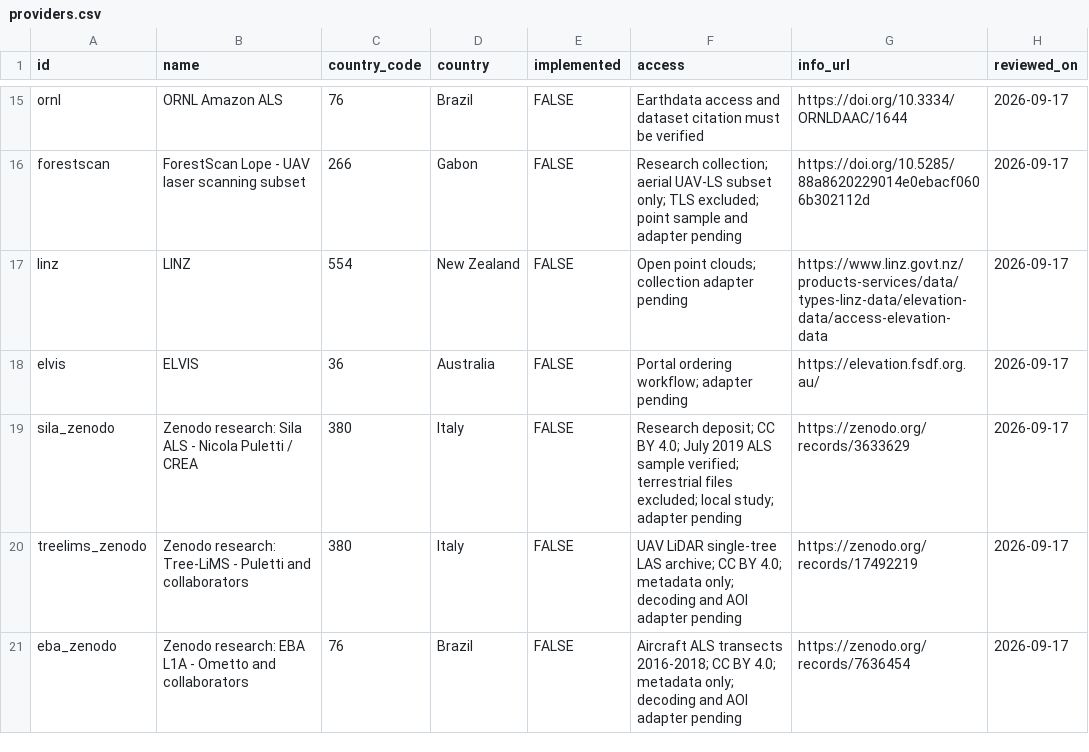
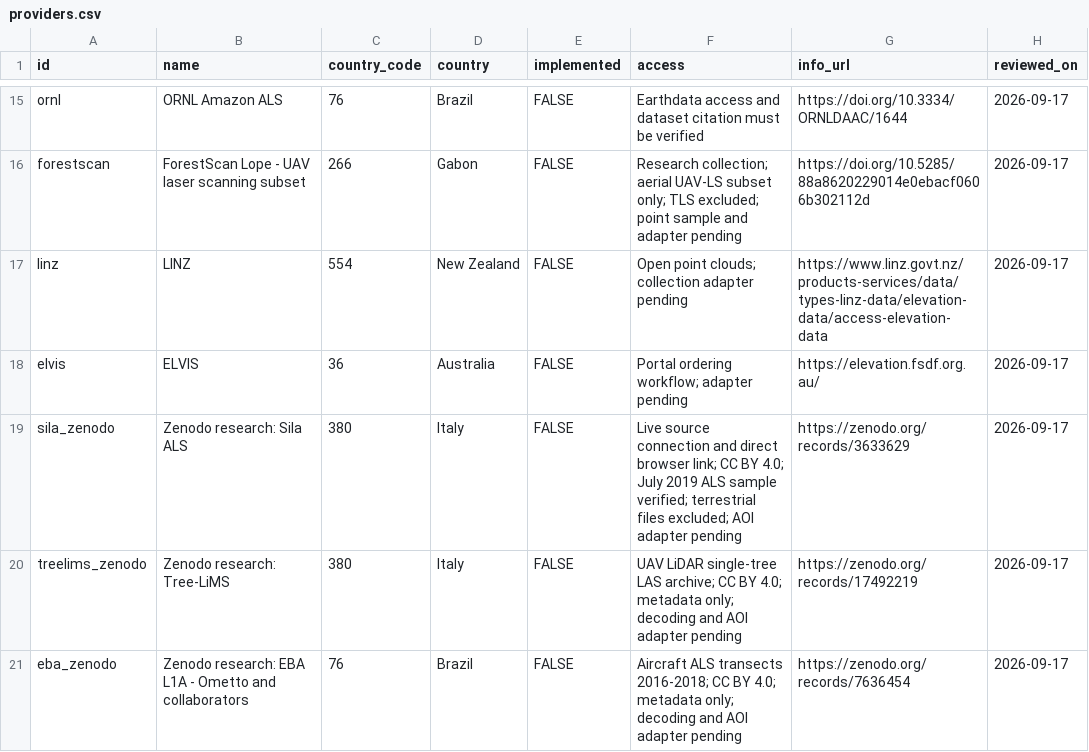
Before and after one commit to Cesarito2021/als_downloader, a CSV file: inst/extdata/providers.csv, drawn as a sheet; only a part is shown, gaps mark what is left out.

Commit message:
Connect Shiny to the reviewed Zenodo aerial source

```diff
--- a/inst/extdata/providers.csv
+++ b/inst/extdata/providers.csv
@@ -18,4 +18,4 @@ linz,LINZ,554,New Zealand,FALSE,Open point clouds; collection adapter pending,ht
 elvis,ELVIS,36,Australia,FALSE,Portal ordering workflow; adapter pending,https://elevation.fsdf.org.au/,2026-09-17
-sila_zenodo,Zenodo research: Sila ALS - Nicola Puletti / CREA,380,Italy,FALSE,Research deposit; CC BY 4.0; July 2019 ALS sample verified; terrestrial files excluded; local study; adapter pending,https://zenodo.org/records/3633629,2026-09-17
-treelims_zenodo,Zenodo research: Tree-LiMS - Puletti and collaborators,380,Italy,FALSE,UAV LiDAR single-tree LAS archive; CC BY 4.0; metadata only; decoding and AOI adapter pending,https://zenodo.org/records/17492219,2026-09-17
+sila_zenodo,Zenodo research: Sila ALS,380,Italy,FALSE,Live source connection and direct browser link; CC BY 4.0; July 2019 ALS sample verified; terrestrial files excluded; AOI adapter pending,https://zenodo.org/records/3633629,2026-09-17
+treelims_zenodo,Zenodo research: Tree-LiMS,380,Italy,FALSE,UAV LiDAR single-tree LAS archive; CC BY 4.0; metadata only; decoding and AOI adapter pending,https://zenodo.org/records/17492219,2026-09-17
 eba_zenodo,Zenodo research: EBA L1A - Ometto and collaborators,76,Brazil,FALSE,Aircraft ALS transects 2016-2018; CC BY 4.0; metadata only; decoding and AOI adapter pending,https://zenodo.org/records/7636454,2026-09-17
```
Also changed, not shown: 10 other files.
